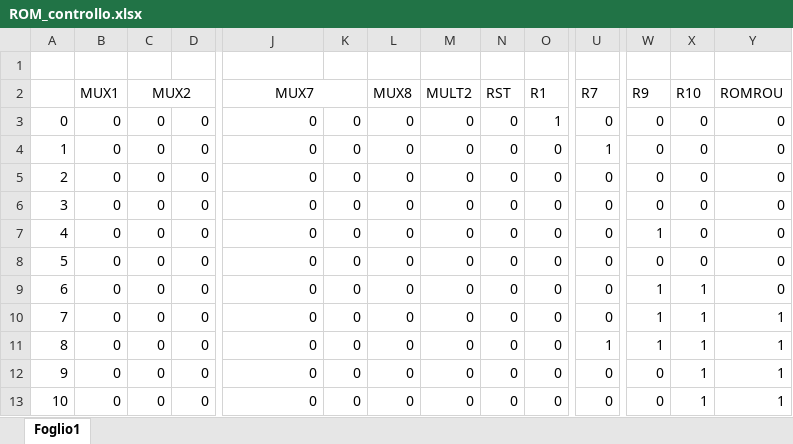
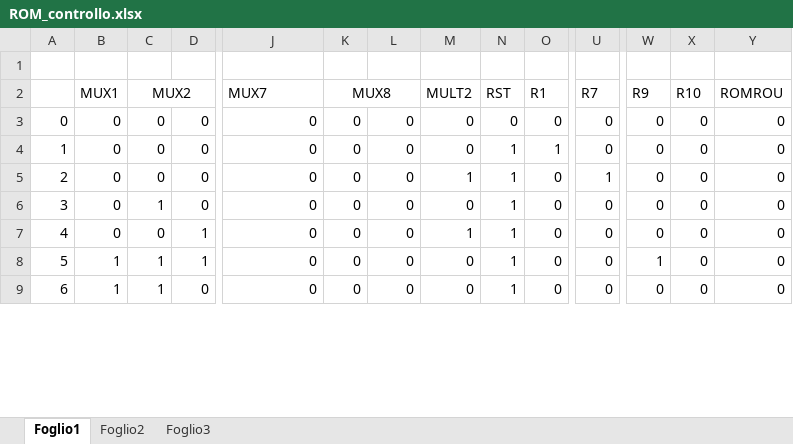
Before and after one commit to Luigi2898/LaboratoriSDI, an Excel workbook: OperazioneSanSilvestro/ROM_controllo.xlsx, sheet Foglio1, drawn as a sheet; only a part is shown, gaps mark what is left out; values as stored, in another font and other column widths than the file's, no borders; conditional formats not drawn; removed rows and columns are numbered as before the commit, all else as after; rows hold the shown columns only; the diff covers the shown part only; the diff names each change by its address in the sheet, - before the commit and + after, or states it on an @@ line.

```diff
--- a/OperazioneSanSilvestro/ROM_controllo.xlsx (sheet Foglio1)
+++ b/OperazioneSanSilvestro/ROM_controllo.xlsx (sheet Foglio1)
+sheet tab: Foglio2
+sheet tab: Foglio3
-J2 alignment: center
+J2 alignment: left
-J2:K2 merged
-K2: (empty)
+K2: MUX8
+K2:L2 merged
-L2: MUX8
+L2: (empty)
-row 3: 0 | 0 | 0 | 0 | 0 | 0 | 0 | 0 | 0 | 1 | 0 | 0 | 0 | 0
-row 4: 1 | 0 | 0 | 0 | 0 | 0 | 0 | 0 | 0 | 0 | 1 | 0 | 0 | 0
-row 5: 2 | 0 | 0 | 0 | 0 | 0 | 0 | 0 | 0 | 0 | 0 | 0 | 0 | 0
-row 6: 3 | 0 | 0 | 0 | 0 | 0 | 0 | 0 | 0 | 0 | 0 | 0 | 0 | 0
-row 7: 4 | 0 | 0 | 0 | 0 | 0 | 0 | 0 | 0 | 0 | 0 | 1 | 0 | 0
@@ column A renumbered from row 3 down @@
-N4:N7 (RST): 0
+N4:N7 (RST): 1
-O4 (R1): 0
+O4 (R1): 1
-W4:W6 (R9): 1
+W4:W6 (R9): 0
-X4:X7 (R10): 1
+X4:X7 (R10): 0
-M5 (MULT2): 0
+M5 (MULT2): 1
-U5 (R7): 0
+U5 (R7): 1
-Y5:Y7 (ROMROU): 1
+Y5:Y7 (ROMROU): 0
-C6 (MUX2): 0
+C6 (MUX2): 1
-U6 (R7): 1
+U6 (R7): 0
-D7: 0
+D7: 1
-M7 (MULT2): 0
+M7 (MULT2): 1
+row 8: 5 | 1 | 1 | 1 | 0 | 0 | 0 | 0 | 1 | 0 | 0 | 1 | 0 | 0
-B9 (MUX1): 0
+B9 (MUX1): 1
-C9 (MUX2): 0
+C9 (MUX2): 1
-N9 (RST): 0
+N9 (RST): 1
-X9 (R10): 1
+X9 (R10): 0
-Y9 (ROMROU): 1
+Y9 (ROMROU): 0
```
Also changed, not shown: 1 added row, 34 edited cells and cell formats elsewhere in this sheet, 5 other files.
